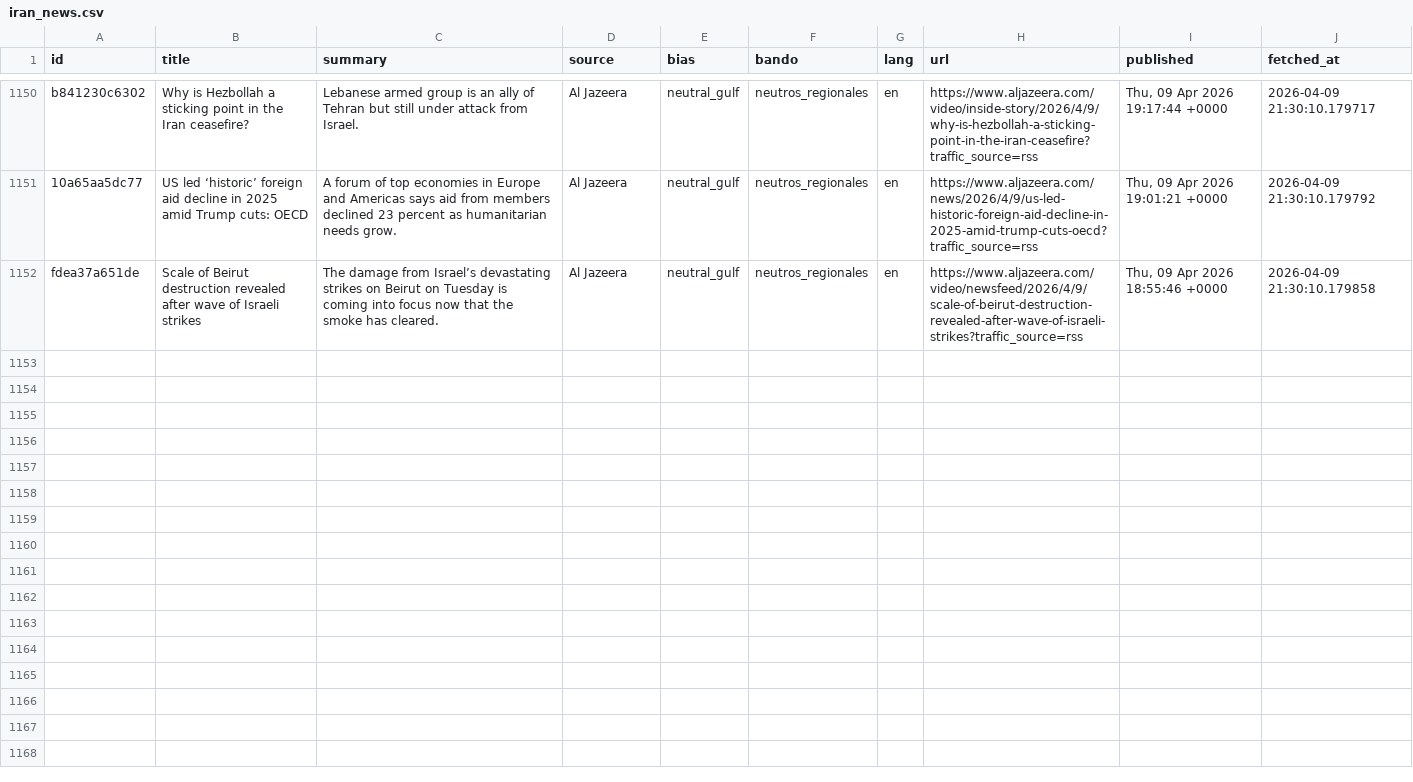
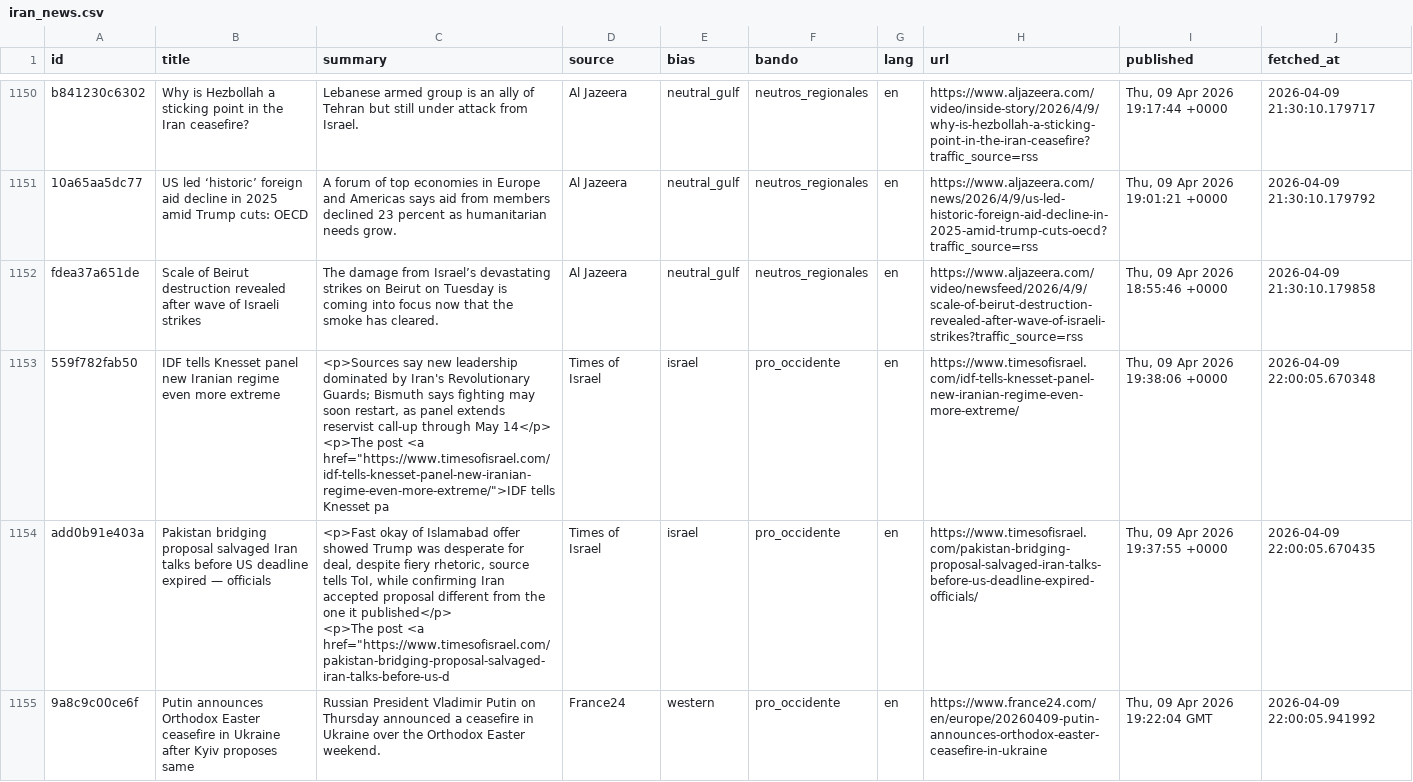
Before and after one commit to mcasrom/iran-osint-monitor, a CSV file: data/processed/iran_news.csv, drawn as a sheet; only a part is shown, gaps mark what is left out; ↵ is a line break in a cell; the diff covers the shown part only; the diff names each change by its address in the sheet, - before the commit and + after, or states it on an @@ line.

```diff
--- a/data/processed/iran_news.csv
+++ b/data/processed/iran_news.csv
+row 1153: 559f782fab50 | IDF tells Knesset panel new Iranian regime even more extreme | <p>Sources say new leadership dominated by Iran's Revolutionary Guards; Bismuth says fighting may soon restart, as panel extends reservist call-up through May 14</p> ↵ <p>The post <a href="https://www.timesofisrael.com/idf-tells-knesset-panel-new-iranian-regime-even-more-extreme/">IDF tells Knesset pa | Times of Israel | israel | pro_occidente | en | https://www.timesofisrael.com/idf-tells-knesset-panel-new-iranian-regime-even-more-extreme/ | Thu, 09 Apr 2026 19:38:06 +0000 | 2026-04-09 22:00:05.670348
+row 1154: add0b91e403a | Pakistan bridging proposal salvaged Iran talks before US deadline expired — officials | <p>Fast okay of Islamabad offer showed Trump was desperate for deal, despite fiery rhetoric, source tells ToI, while confirming Iran accepted proposal different from the one it published</p> ↵ <p>The post <a href="https://www.timesofisrael.com/pakistan-bridging-proposal-salvaged-iran-talks-before-us-d | Times of Israel | israel | pro_occidente | en | https://www.timesofisrael.com/pakistan-bridging-proposal-salvaged-iran-talks-before-us-deadline-expired-officials/ | Thu, 09 Apr 2026 19:37:55 +0000 | 2026-04-09 22:00:05.670435
+row 1155: 9a8c9c00ce6f | Putin announces Orthodox Easter ceasefire in Ukraine after Kyiv proposes same | Russian President Vladimir Putin on Thursday announced a ceasefire in Ukraine over the Orthodox Easter weekend. | France24 | western | pro_occidente | en | https://www.france24.com/en/europe/20260409-putin-announces-orthodox-easter-ceasefire-in-ukraine | Thu, 09 Apr 2026 19:22:04 GMT | 2026-04-09 22:00:05.941992
```
Also changed, not shown: 7 added rows elsewhere in this file, data/processed/iran_energy.csv, data/processed/iran_keywords.csv, 8 other files.
